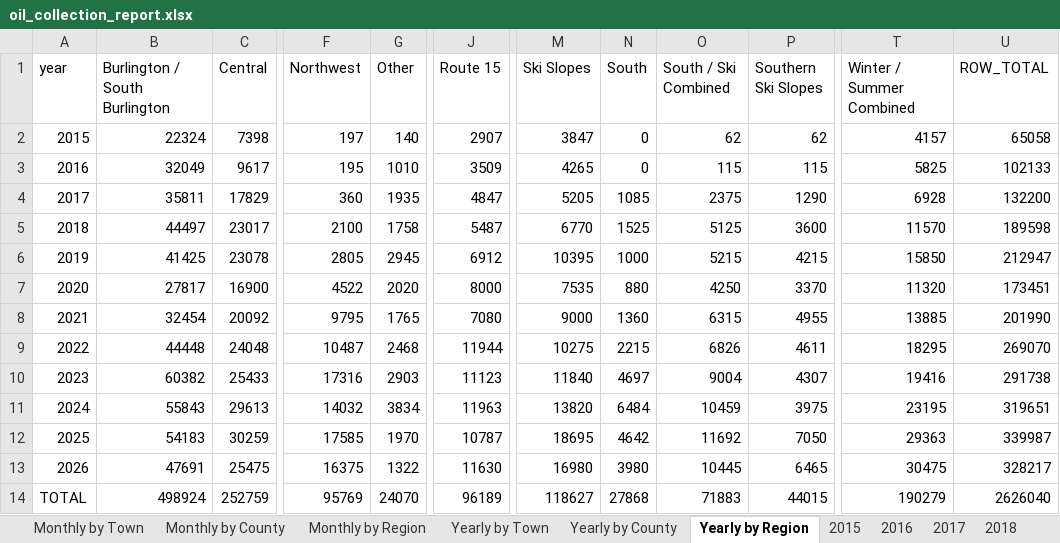
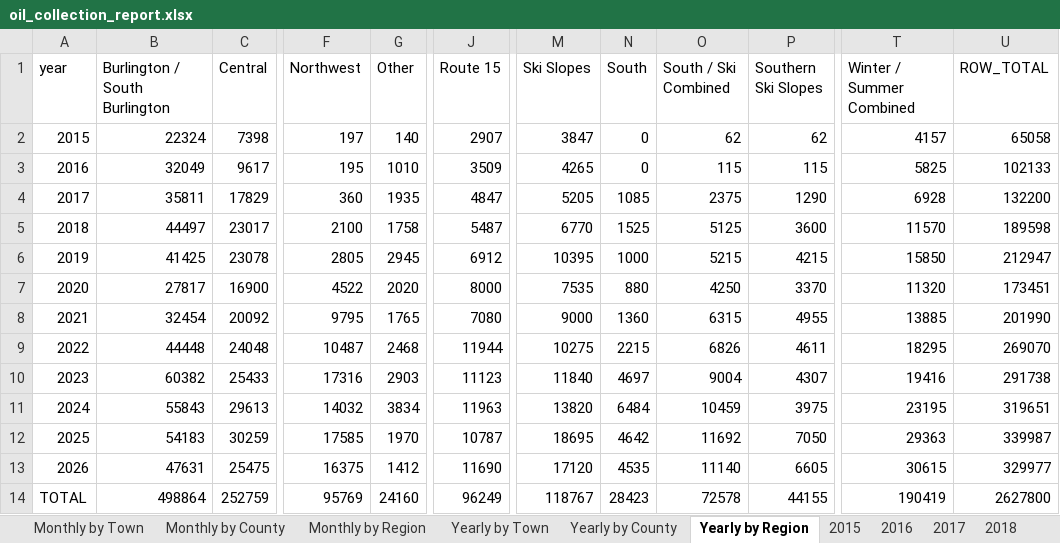
Before and after one commit to burnssargent-eng/blackbear_dashboard, an Excel workbook: oil_collection_report.xlsx, sheet Yearly by Region, drawn as a sheet; only a part is shown, gaps mark what is left out; values as stored, in another font and other column widths than the file's, no borders; the diff names each change by its address in the sheet, - before the commit and + after, or states it on an @@ line.

```diff
--- a/oil_collection_report.xlsx (sheet Yearly by Region)
+++ b/oil_collection_report.xlsx (sheet Yearly by Region)
-B13 (Burlington / South Burlington): 47691
+B13 (Burlington / South Burlington): 47631
-G13 (Other): 1322
+G13 (Other): 1412
-J13 (Route 15): 11630
+J13 (Route 15): 11690
-M13 (Ski Slopes): 16980
+M13 (Ski Slopes): 17120
-N13 (South): 3980
+N13 (South): 4535
-O13 (South / Ski Combined): 10445
+O13 (South / Ski Combined): 11140
-P13 (Southern Ski Slopes): 6465
+P13 (Southern Ski Slopes): 6605
-T13 (Winter / Summer Combined): 30475
+T13 (Winter / Summer Combined): 30615
-U13 (ROW_TOTAL): 328217
+U13 (ROW_TOTAL): 329977
-B14 (Burlington / South Burlington): 498924
+B14 (Burlington / South Burlington): 498864
-G14 (Other): 24070
+G14 (Other): 24160
-J14 (Route 15): 96189
+J14 (Route 15): 96249
-M14 (Ski Slopes): 118627
+M14 (Ski Slopes): 118767
-N14 (South): 27868
+N14 (South): 28423
-O14 (South / Ski Combined): 71883
+O14 (South / Ski Combined): 72578
-P14 (Southern Ski Slopes): 44015
+P14 (Southern Ski Slopes): 44155
-T14 (Winter / Summer Combined): 190279
+T14 (Winter / Summer Combined): 190419
-U14 (ROW_TOTAL): 2626040
+U14 (ROW_TOTAL): 2627800
```
Also changed, not shown: sheet Monthly by Region, sheet 2026, sheet Yearly by Town, sheet Monthly by Town, sheet Yearly by County, sheet Monthly by County, 7 more sheets, 13 other files.
